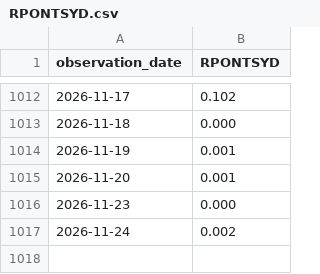
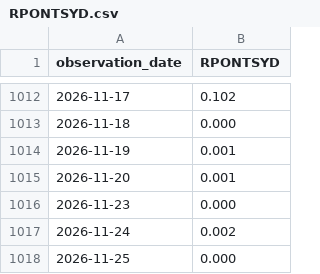
Before and after one commit to Yuzuru-Han/market-fragility-dashboard, a CSV file: data/fred-cache/RPONTSYD.csv, drawn as a sheet; only a part is shown, gaps mark what is left out; the diff names each change by its address in the sheet, - before the commit and + after, or states it on an @@ line.

```diff
--- a/data/fred-cache/RPONTSYD.csv
+++ b/data/fred-cache/RPONTSYD.csv
+row 1018: 2026-11-25 | 0.000
```
Also changed, not shown: data/fred-cache/RRPONTSYD.csv, 3 other files.
